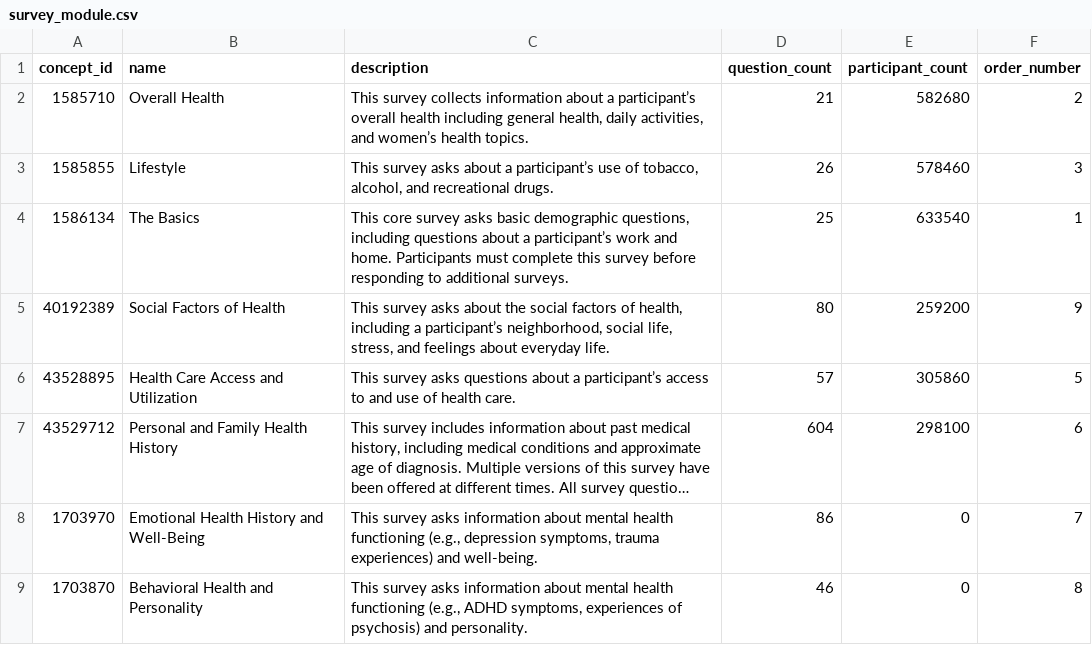
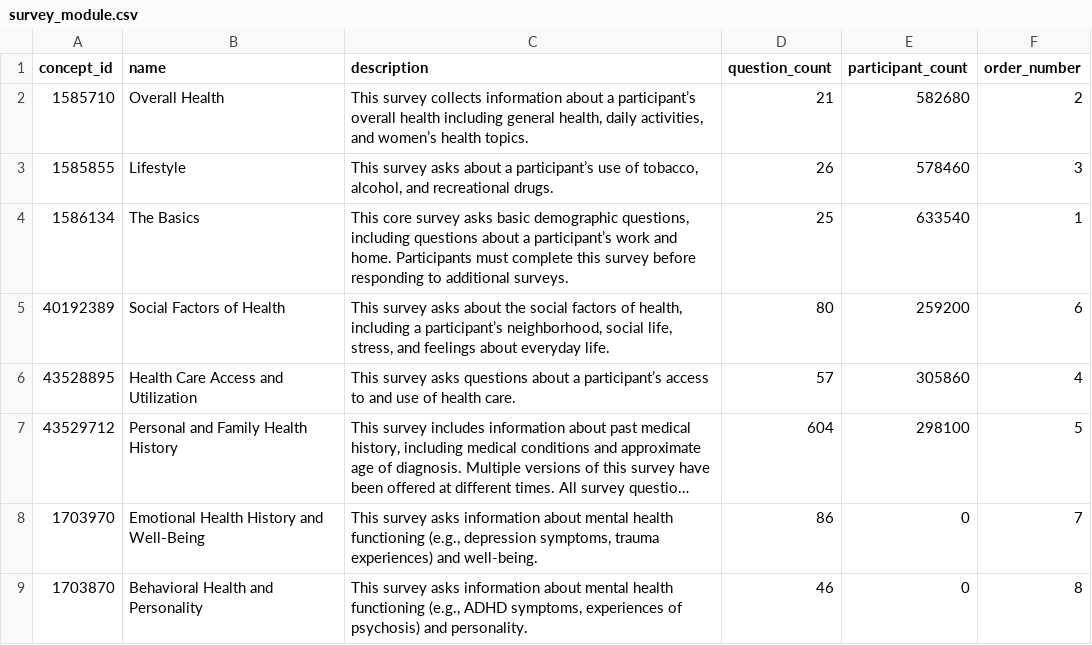
Before and after one commit to all-of-us/data-browser, a CSV file: public-api/db-cdr/generate-cdr/csv/survey_module.csv, drawn as a sheet; long unchanged cells end in …; the diff names each change by its address in the sheet, - before the commit and + after, or states it on an @@ line.

Commit message:
survey module order change

```diff
--- a/public-api/db-cdr/generate-cdr/csv/survey_module.csv
+++ b/public-api/db-cdr/generate-cdr/csv/survey_module.csv
-F5 (order_number): 9
+F5 (order_number): 6
-F6 (order_number): 5
+F6 (order_number): 4
-F7 (order_number): 6
+F7 (order_number): 5
```
